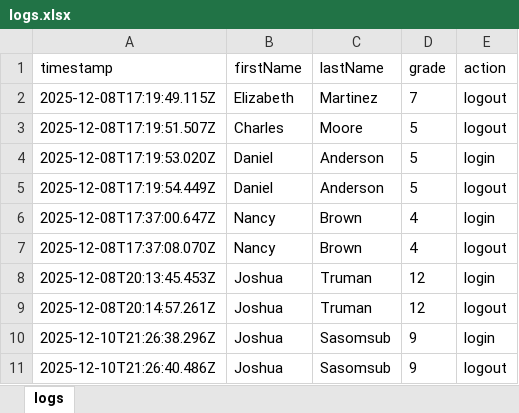
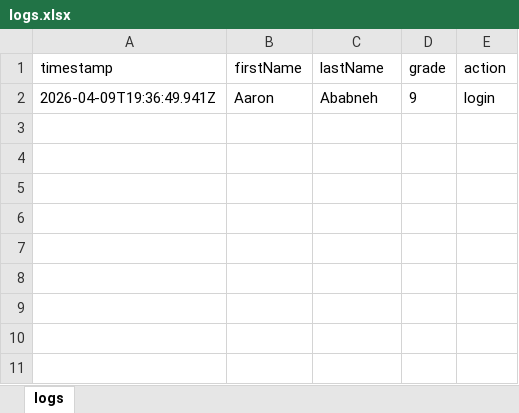
Before and after one commit to jwnorfolk/learningcenterlogin, an Excel workbook: data/logs.xlsx, sheet logs, drawn as a sheet; values as stored, in another font and other column widths than the file's, no borders; removed rows and columns are numbered as before the commit, all else as after; the diff names each change by its address in the sheet, - before the commit and + after, or states it on an @@ line.

```diff
--- a/data/logs.xlsx (sheet logs)
+++ b/data/logs.xlsx (sheet logs)
-row 2: 2025-12-08T17:19:49.115Z | Elizabeth | Martinez | 7 | logout
-row 3: 2025-12-08T17:19:51.507Z | Charles | Moore | 5 | logout
-row 4: 2025-12-08T17:19:53.020Z | Daniel | Anderson | 5 | login
-row 5: 2025-12-08T17:19:54.449Z | Daniel | Anderson | 5 | logout
-row 6: 2025-12-08T17:37:00.647Z | Nancy | Brown | 4 | login
-row 7: 2025-12-08T17:37:08.070Z | Nancy | Brown | 4 | logout
-row 8: 2025-12-08T20:13:45.453Z | Joshua | Truman | 12 | login
-row 9: 2025-12-08T20:14:57.261Z | Joshua | Truman | 12 | logout
-row 10: 2025-12-10T21:26:38.296Z | Joshua | Sasomsub | 9 | login
-row 11: 2025-12-10T21:26:40.486Z | Joshua | Sasomsub | 9 | logout
+row 2: 2026-04-09T19:36:49.941Z | Aaron | Ababneh | 9 | login
```
Also changed, not shown: data/responses.xlsx, data/students.xlsx, 11 other files.
